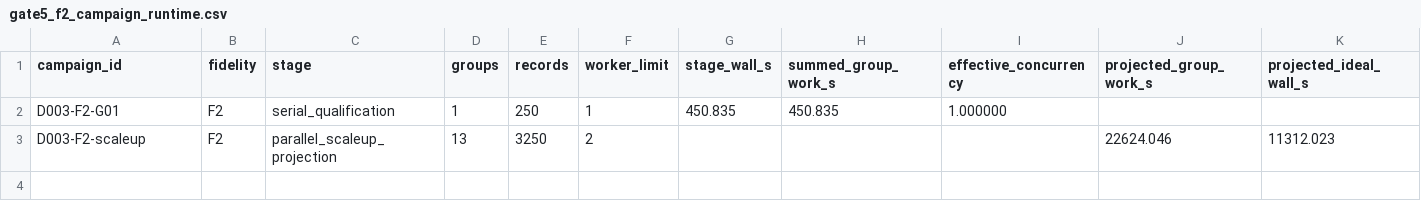
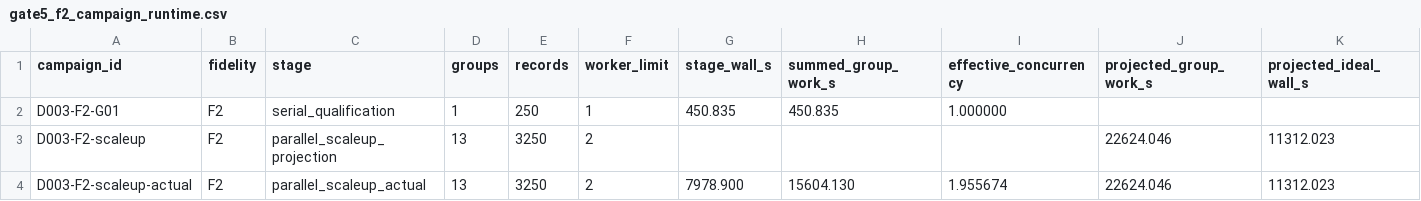
Before and after one commit to taechasith/QMLforArtemisIV, a CSV file: data/processed/reporting/gate5_f2_campaign_runtime.csv, drawn as a sheet; only a part is shown; rows hold the shown columns only; the diff names each change by its address in the sheet, - before the commit and + after, or states it on an @@ line.

```diff
--- a/data/processed/reporting/gate5_f2_campaign_runtime.csv
+++ b/data/processed/reporting/gate5_f2_campaign_runtime.csv
+row 4: D003-F2-scaleup-actual | F2 | parallel_scaleup_actual | 13 | 3250 | 2 | 7978.900 | 15604.130 | 1.955674 | 22624.046 | 11312.023
```
Also changed, not shown: artifacts/research_figures/figure_registry.csv, data/processed/simulator/scenarios/generation_ledger_v2.csv, 30 other files.
